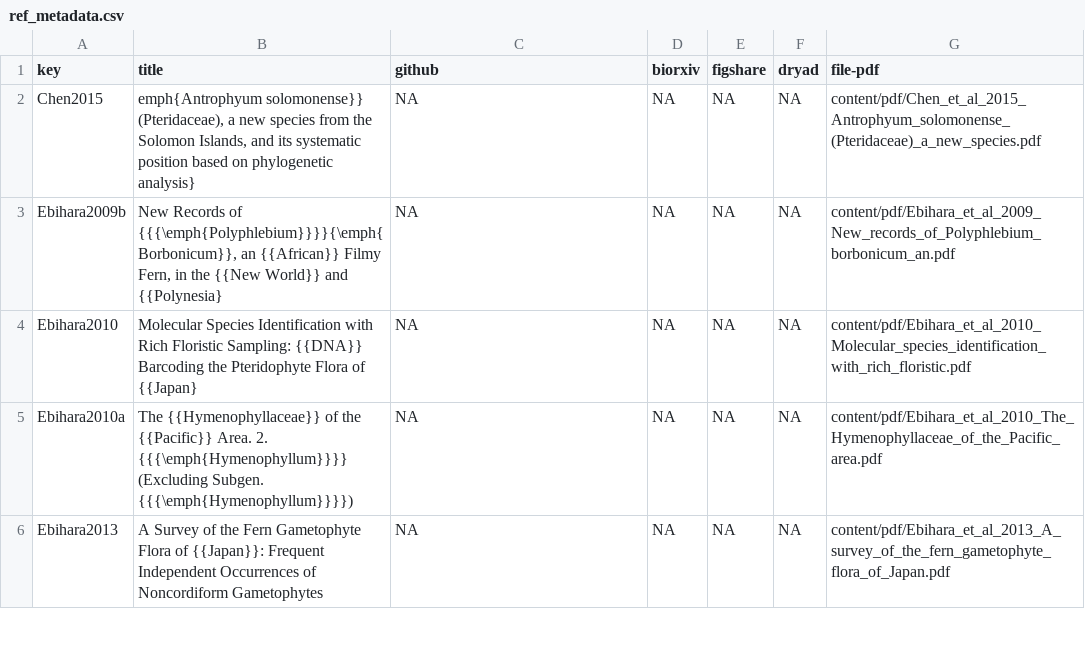
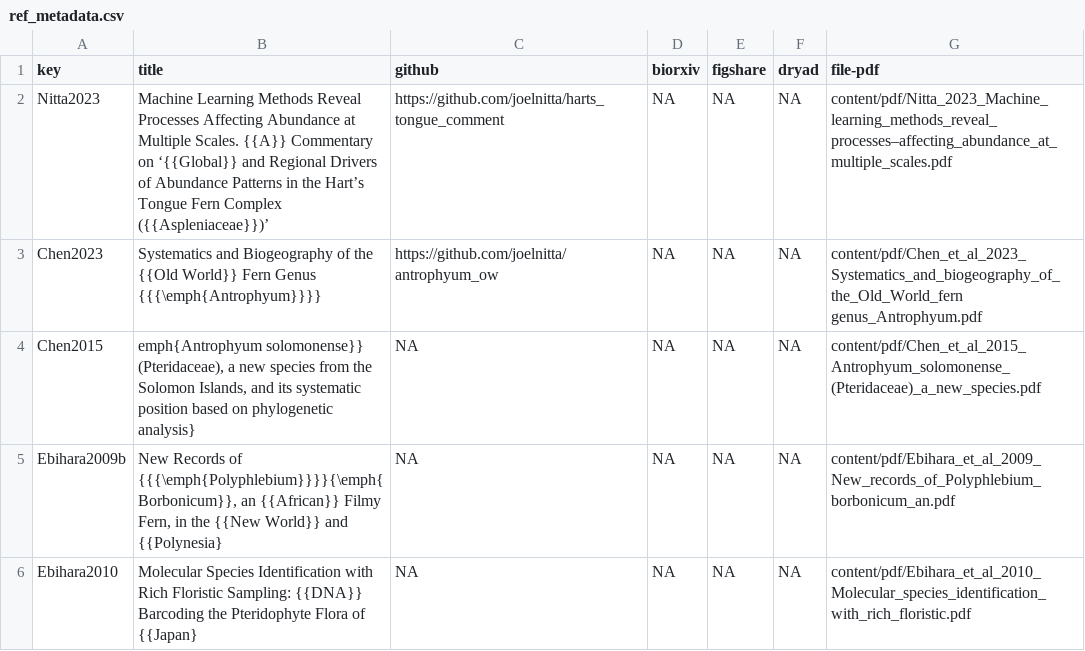
Before and after one commit to joelnitta/joelnitta-home, a CSV file: _bib/ref_metadata.csv, drawn as a sheet; only a part is shown; the shorter side is filled out with more unchanged rows; the diff names each change by its address in the sheet, - before the commit and + after, or states it on an @@ line.

```diff
--- a/_bib/ref_metadata.csv
+++ b/_bib/ref_metadata.csv
+row 2: Nitta2023 | Machine Learning Methods Reveal Processes Affecting Abundance at Multiple Scales. {{A}} Commentary on ‘{{Global}} and Regional Drivers of Abundance Patterns in the Hart’s Tongue Fern Complex ({{Aspleniaceae}})’ | https://github.com/joelnitta/harts_tongue_comment | NA | NA | NA | content/pdf/Nitta_2023_Machine_learning_methods_reveal_processes–affecting_abundance_at_multiple_scales.pdf
+row 3: Chen2023 | Systematics and Biogeography of the {{Old World}} Fern Genus {{{\emph{Antrophyum}}}} | https://github.com/joelnitta/antrophyum_ow | NA | NA | NA | content/pdf/Chen_et_al_2023_Systematics_and_biogeography_of_the_Old_World_fern genus_Antrophyum.pdf
```
Also changed, not shown: 5 other files.
